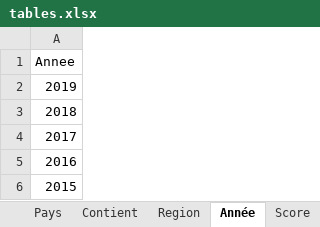
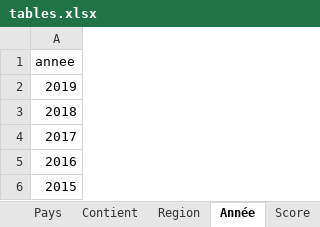
Before and after one commit to thachthaolee/Projet-L3, an Excel workbook: tables.xlsx, sheet Année, drawn as a sheet; values as stored, in another font and other column widths than the file's, no borders; the diff names each change by its address in the sheet, - before the commit and + after, or states it on an @@ line.

```diff
--- a/tables.xlsx (sheet Année)
+++ b/tables.xlsx (sheet Année)
-A1: Annee
+A1: annee
```
Also changed, not shown: sheet Pays, sheet Region, other sheet tabs, Data.xlsx.
